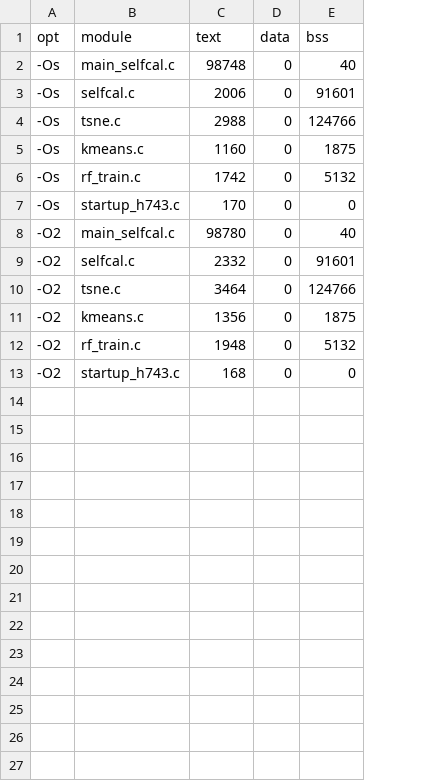
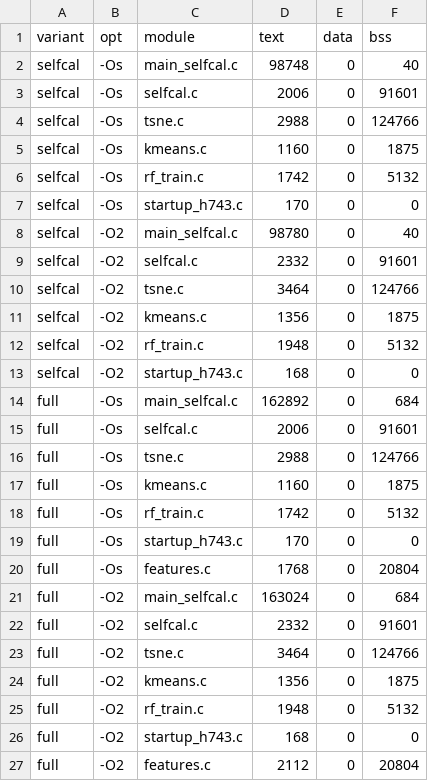
Before and after one commit to momotoofurry/pppp, a CSV file: results/arm_selfcal_modules.csv, drawn as a sheet; the diff names each change by its address in the sheet, - before the commit and + after, or states it on an @@ line.

```diff
--- a/results/arm_selfcal_modules.csv
+++ b/results/arm_selfcal_modules.csv
+column A (variant), rows 2-13: all selfcal
+row 14: full | -Os | main_selfcal.c | 162892 | 0 | 684
+row 15: full | -Os | selfcal.c | 2006 | 0 | 91601
+row 16: full | -Os | tsne.c | 2988 | 0 | 124766
+row 17: full | -Os | kmeans.c | 1160 | 0 | 1875
+row 18: full | -Os | rf_train.c | 1742 | 0 | 5132
+row 19: full | -Os | startup_h743.c | 170 | 0 | 0
+row 20: full | -Os | features.c | 1768 | 0 | 20804
+row 21: full | -O2 | main_selfcal.c | 163024 | 0 | 684
+row 22: full | -O2 | selfcal.c | 2332 | 0 | 91601
+row 23: full | -O2 | tsne.c | 3464 | 0 | 124766
+row 24: full | -O2 | kmeans.c | 1356 | 0 | 1875
+row 25: full | -O2 | rf_train.c | 1948 | 0 | 5132
+row 26: full | -O2 | startup_h743.c | 168 | 0 | 0
+row 27: full | -O2 | features.c | 2112 | 0 | 20804
```
Also changed, not shown: results/arm_selfcal_size.csv, 13 other files.
